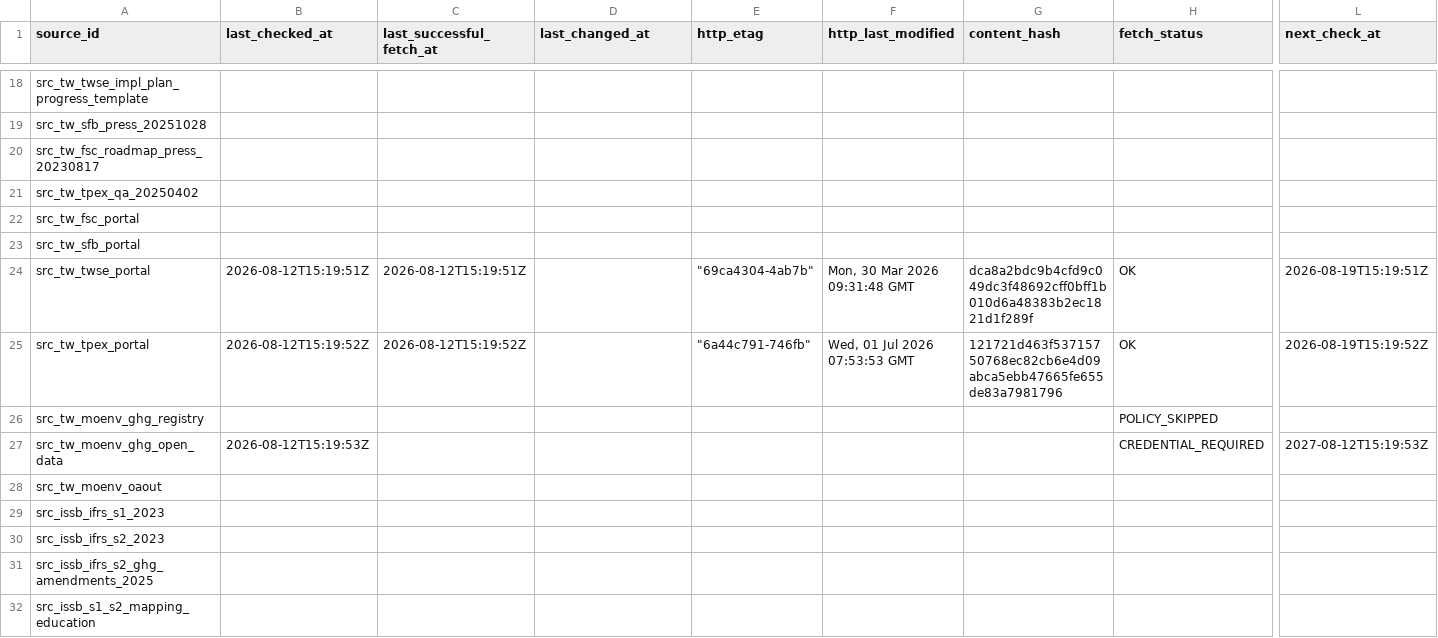
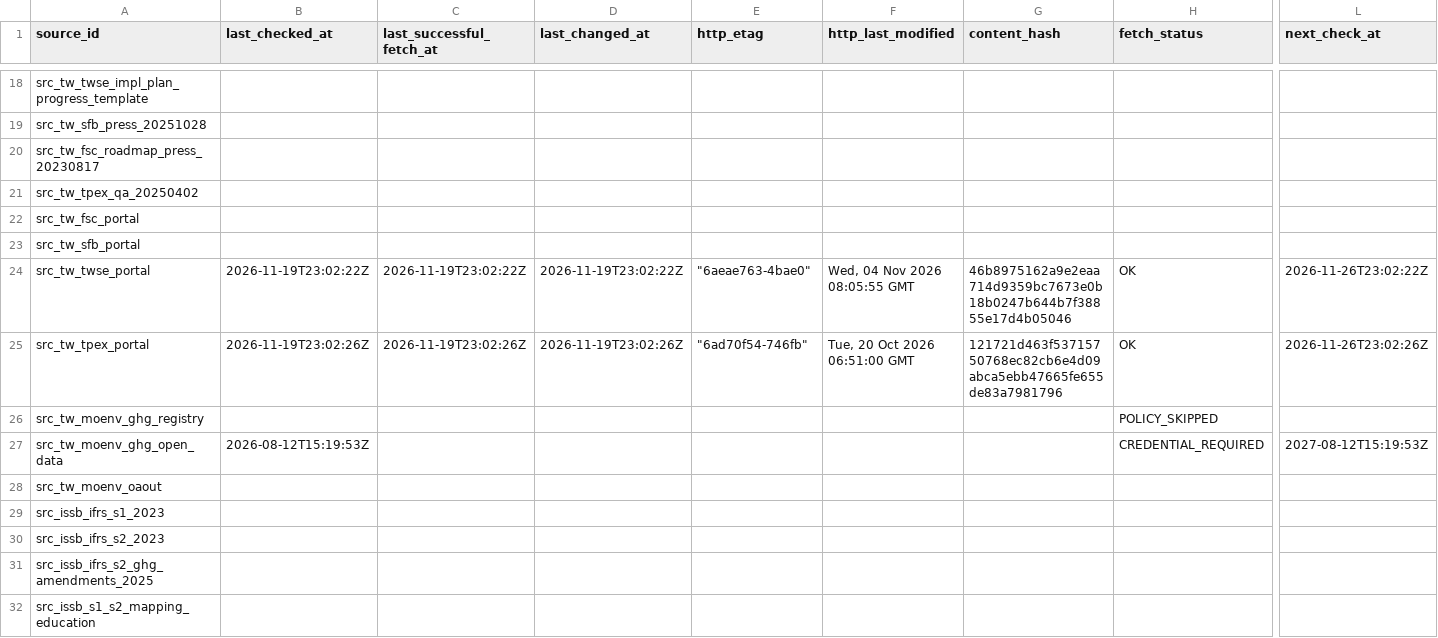
Before and after one commit to Ting-En-Chien/carbon-evidence-ledger-tw, a CSV file: data/regulatory/source_freshness_state.csv, drawn as a sheet; only a part is shown, gaps mark what is left out; the diff names each change by its address in the sheet, - before the commit and + after, or states it on an @@ line.

```diff
--- a/data/regulatory/source_freshness_state.csv
+++ b/data/regulatory/source_freshness_state.csv
-B24 (last_checked_at): 2026-08-12T15:19:51Z
+B24 (last_checked_at): 2026-11-19T23:02:22Z
-C24 (last_successful_fetch_at): 2026-08-12T15:19:51Z
+C24 (last_successful_fetch_at): 2026-11-19T23:02:22Z
-D24 (last_changed_at): (empty)
+D24 (last_changed_at): 2026-11-19T23:02:22Z
-E24 (http_etag): "69ca4304-4ab7b"
+E24 (http_etag): "6aeae763-4bae0"
-F24 (http_last_modified): Mon, 30 Mar 2026 09:31:48 GMT
+F24 (http_last_modified): Wed, 04 Nov 2026 08:05:55 GMT
-G24 (content_hash): dca8a2bdc9b4cfd9c049dc3f48692cff0bff1b010d6a48383b2ec1821d1f289f
+G24 (content_hash): 46b8975162a9e2eaa714d9359bc7673e0b18b0247b644b7f38855e17d4b05046
-L24 (next_check_at): 2026-08-19T15:19:51Z
+L24 (next_check_at): 2026-11-26T23:02:22Z
-B25 (last_checked_at): 2026-08-12T15:19:52Z
+B25 (last_checked_at): 2026-11-19T23:02:26Z
-C25 (last_successful_fetch_at): 2026-08-12T15:19:52Z
+C25 (last_successful_fetch_at): 2026-11-19T23:02:26Z
-D25 (last_changed_at): (empty)
+D25 (last_changed_at): 2026-11-19T23:02:26Z
-E25 (http_etag): "6a44c791-746fb"
+E25 (http_etag): "6ad70f54-746fb"
-F25 (http_last_modified): Wed, 01 Jul 2026 07:53:53 GMT
+F25 (http_last_modified): Tue, 20 Oct 2026 06:51:00 GMT
-L25 (next_check_at): 2026-08-19T15:19:52Z
+L25 (next_check_at): 2026-11-26T23:02:26Z
```
Also changed, not shown: data/regulatory/durable_state/regulatory_change_log.csv, data/regulatory/durable_state/source_freshness_state.csv, 8 other files.
